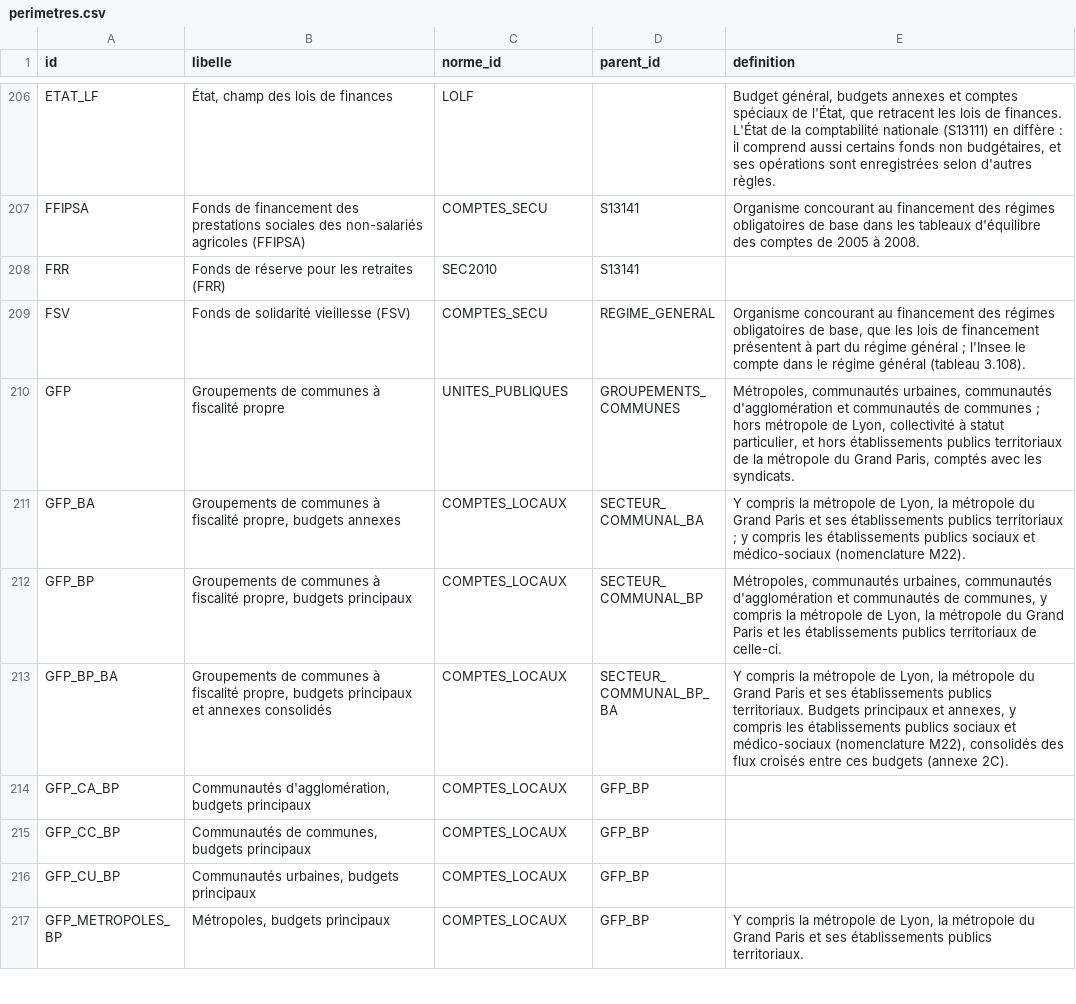
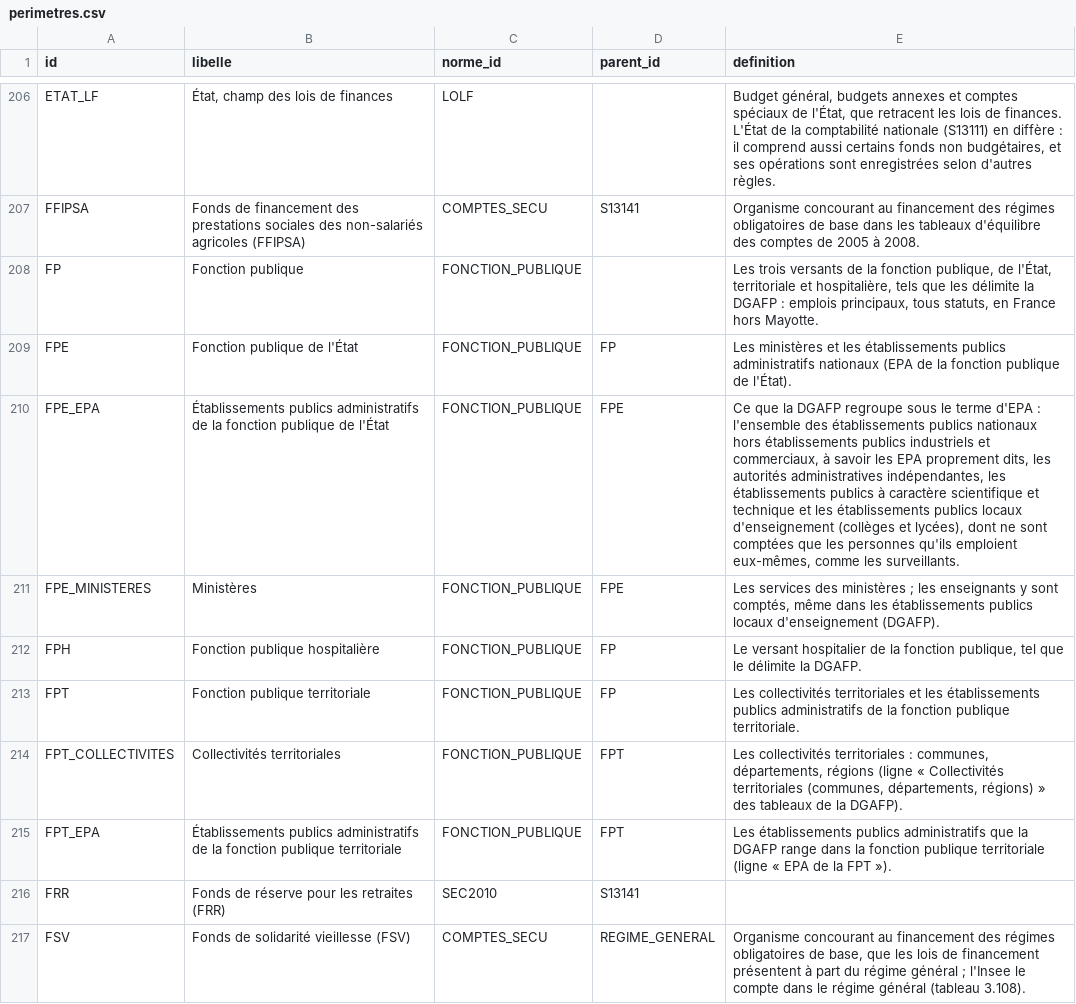
Before and after one commit to g-pliberal/comptes-nationaux, a CSV file: base/tables/perimetres.csv, drawn as a sheet; only a part is shown, gaps mark what is left out; the shorter side is filled out with more unchanged rows; the diff names each change by its address in the sheet, - before the commit and + after, or states it on an @@ line.

```diff
--- a/base/tables/perimetres.csv
+++ b/base/tables/perimetres.csv
+row 208: FP | Fonction publique | FONCTION_PUBLIQUE |  | Les trois versants de la fonction publique, de l'État, territoriale et hospitalière, tels que les délimite la DGAFP : emplois principaux, tous statuts, en France hors Mayotte.
+row 209: FPE | Fonction publique de l'État | FONCTION_PUBLIQUE | FP | Les ministères et les établissements publics administratifs nationaux (EPA de la fonction publique de l'État).
+row 210: FPE_EPA | Établissements publics administratifs de la fonction publique de l'État | FONCTION_PUBLIQUE | FPE | Ce que la DGAFP regroupe sous le terme d'EPA : l'ensemble des établissements publics nationaux hors établissements publics industriels et commerciaux, à savoir les EPA proprement dits, les autorités administratives indépendantes, les établissements publics à caractère scientifique et technique et les établissements publics locaux d'enseignement (collèges et lycées), dont ne sont comptées que les personnes qu'ils emploient eux-mêmes, comme les surveillants.
+row 211: FPE_MINISTERES | Ministères | FONCTION_PUBLIQUE | FPE | Les services des ministères ; les enseignants y sont comptés, même dans les établissements publics locaux d'enseignement (DGAFP).
+row 212: FPH | Fonction publique hospitalière | FONCTION_PUBLIQUE | FP | Le versant hospitalier de la fonction publique, tel que le délimite la DGAFP.
+row 213: FPT | Fonction publique territoriale | FONCTION_PUBLIQUE | FP | Les collectivités territoriales et les établissements publics administratifs de la fonction publique territoriale.
+row 214: FPT_COLLECTIVITES | Collectivités territoriales | FONCTION_PUBLIQUE | FPT | Les collectivités territoriales : communes, départements, régions (ligne « Collectivités territoriales (communes, départements, régions) » des tableaux de la DGAFP).
+row 215: FPT_EPA | Établissements publics administratifs de la fonction publique territoriale | FONCTION_PUBLIQUE | FPT | Les établissements publics administratifs que la DGAFP range dans la fonction publique territoriale (ligne « EPA de la FPT »).
```
Also changed, not shown: base/tables/concepts.csv, base/tables/fichiers.csv, 23 other files.
